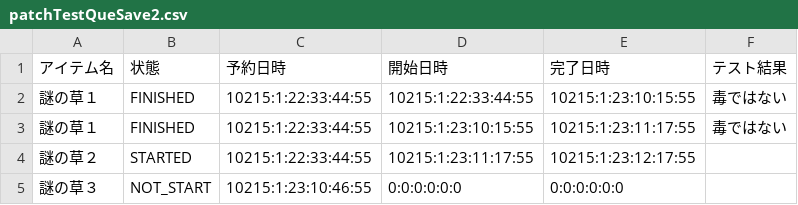
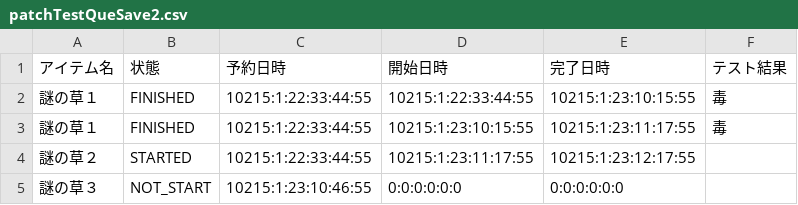
Before and after one commit to bibindon/StarmanLib, a CSV file: StarmanLib/x64/StarmanLibTest/patchTestQueSave2.csv, drawn as a sheet.

```diff
--- a/StarmanLib/x64/StarmanLibTest/patchTestQueSave2.csv
+++ b/StarmanLib/x64/StarmanLibTest/patchTestQueSave2.csv
@@ -1,4 +1,4 @@
 アイテム名,状態,予約日時,開始日時,完了日時,テスト結果
-謎の草１,FINISHED,10215:1:22:33:44:55,10215:1:22:33:44:55,10215:1:23:10:15:55,毒ではない
-謎の草１,FINISHED,10215:1:22:33:44:55,10215:1:23:10:15:55,10215:1:23:11:17:55,毒ではない
+謎の草１,FINISHED,10215:1:22:33:44:55,10215:1:22:33:44:55,10215:1:23:10:15:55,毒
+謎の草１,FINISHED,10215:1:22:33:44:55,10215:1:23:10:15:55,10215:1:23:11:17:55,毒
 謎の草２,STARTED,10215:1:22:33:44:55,10215:1:23:11:17:55,10215:1:23:12:17:55
```
Also changed, not shown: 7 other files.
